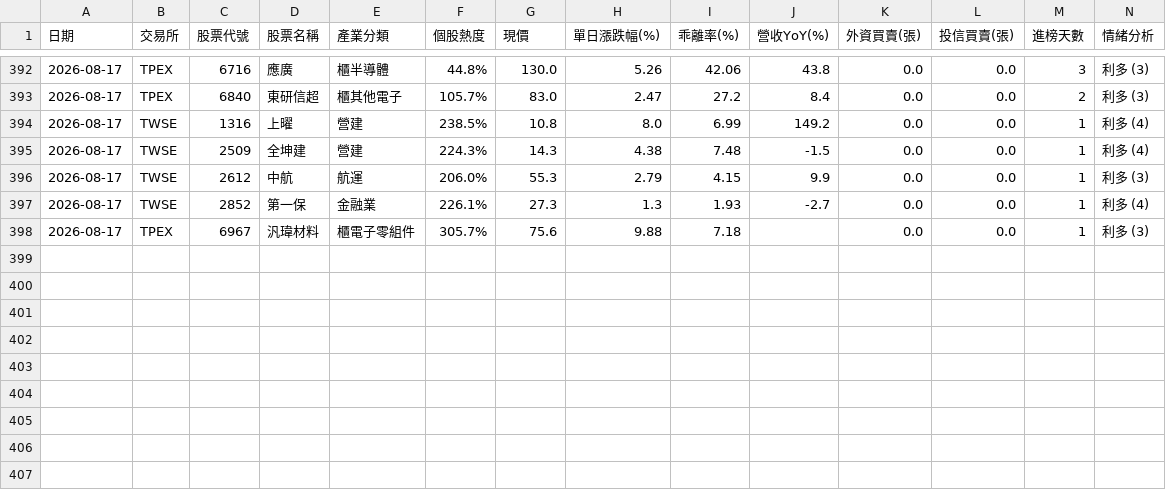
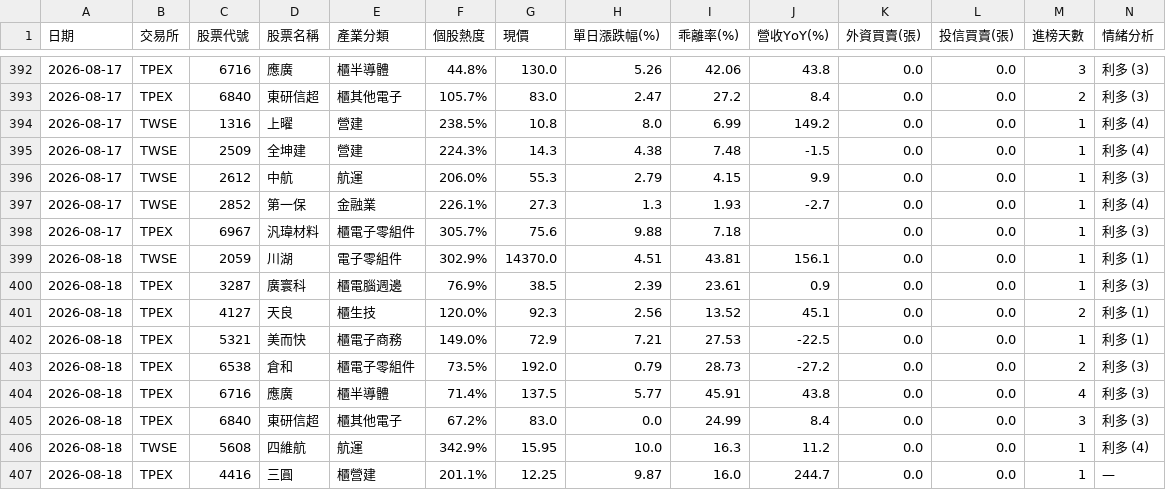
Before and after one commit to ns30178/tw-hot-stocks, a CSV file: history_records.csv, drawn as a sheet; only a part is shown, gaps mark what is left out; rows hold the shown columns only; the diff names each change by its address in the sheet, - before the commit and + after, or states it on an @@ line.

```diff
--- a/history_records.csv
+++ b/history_records.csv
+row 399: 2026-08-18 | TWSE | 2059 | 川湖 | 電子零組件 | 302.9% | 14370.0 | 4.51 | 43.81 | 156.1 | 0.0 | 0.0 | 1 | 利多 (1)
+row 400: 2026-08-18 | TPEX | 3287 | 廣寰科 | 櫃電腦週邊 | 76.9% | 38.5 | 2.39 | 23.61 | 0.9 | 0.0 | 0.0 | 1 | 利多 (3)
+row 401: 2026-08-18 | TPEX | 4127 | 天良 | 櫃生技 | 120.0% | 92.3 | 2.56 | 13.52 | 45.1 | 0.0 | 0.0 | 2 | 利多 (1)
+row 402: 2026-08-18 | TPEX | 5321 | 美而快 | 櫃電子商務 | 149.0% | 72.9 | 7.21 | 27.53 | -22.5 | 0.0 | 0.0 | 1 | 利多 (1)
+row 403: 2026-08-18 | TPEX | 6538 | 倉和 | 櫃電子零組件 | 73.5% | 192.0 | 0.79 | 28.73 | -27.2 | 0.0 | 0.0 | 2 | 利多 (3)
+row 404: 2026-08-18 | TPEX | 6716 | 應廣 | 櫃半導體 | 71.4% | 137.5 | 5.77 | 45.91 | 43.8 | 0.0 | 0.0 | 4 | 利多 (3)
+row 405: 2026-08-18 | TPEX | 6840 | 東研信超 | 櫃其他電子 | 67.2% | 83.0 | 0.0 | 24.99 | 8.4 | 0.0 | 0.0 | 3 | 利多 (3)
+row 406: 2026-08-18 | TWSE | 5608 | 四維航 | 航運 | 342.9% | 15.95 | 10.0 | 16.3 | 11.2 | 0.0 | 0.0 | 1 | 利多 (4)
+row 407: 2026-08-18 | TPEX | 4416 | 三圓 | 櫃營建 | 201.1% | 12.25 | 9.87 | 16.0 | 244.7 | 0.0 | 0.0 | 1 | —
```
Also changed, not shown: 1 other file.
